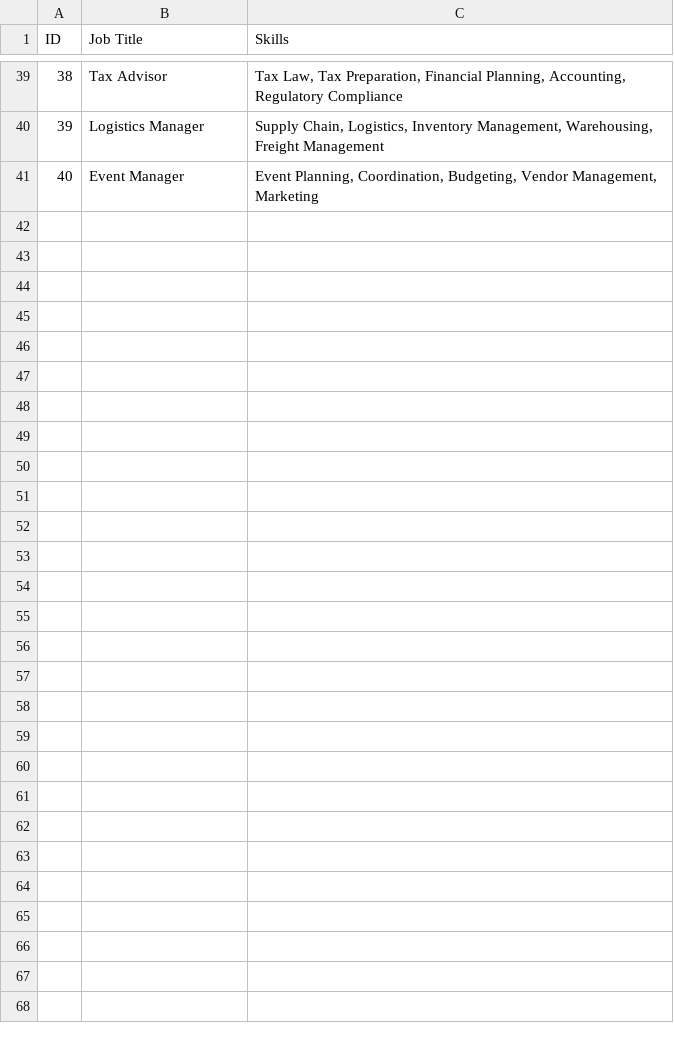
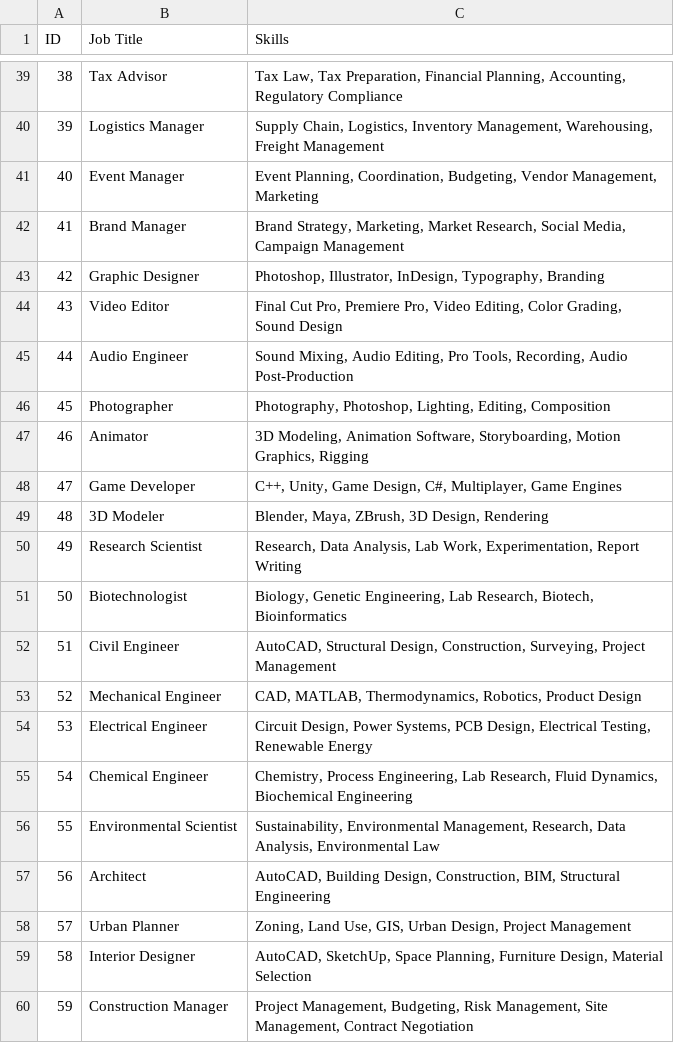
Before and after one commit to anvitha-rao10/MyMajorProject, a CSV file: cleaned_file.csv, drawn as a sheet; only a part is shown, gaps mark what is left out; the diff covers the shown part only.

Commit message:
Added new files for feature X and updates to Y

```diff
--- a/cleaned_file.csv
+++ b/cleaned_file.csv
@@ -41 +41,20 @@ ID,Job Title,Skills
 40,Event Manager,"Event Planning, Coordination, Budgeting, Vendor Management, Marketing"
+41,Brand Manager,"Brand Strategy, Marketing, Market Research, Social Media, Campaign Management"
+42,Graphic Designer,"Photoshop, Illustrator, InDesign, Typography, Branding"
+43,Video Editor,"Final Cut Pro, Premiere Pro, Video Editing, Color Grading, Sound Design"
+44,Audio Engineer,"Sound Mixing, Audio Editing, Pro Tools, Recording, Audio Post-Production"
+45,Photographer,"Photography, Photoshop, Lighting, Editing, Composition"
+46,Animator,"3D Modeling, Animation Software, Storyboarding, Motion Graphics, Rigging"
+47,Game Developer,"C++, Unity, Game Design, C#, Multiplayer, Game Engines"
+48,3D Modeler,"Blender, Maya, ZBrush, 3D Design, Rendering"
+49,Research Scientist,"Research, Data Analysis, Lab Work, Experimentation, Report Writing"
+50,Biotechnologist,"Biology, Genetic Engineering, Lab Research, Biotech, Bioinformatics"
+51,Civil Engineer,"AutoCAD, Structural Design, Construction, Surveying, Project Management"
+52,Mechanical Engineer,"CAD, MATLAB, Thermodynamics, Robotics, Product Design"
+53,Electrical Engineer,"Circuit Design, Power Systems, PCB Design, Electrical Testing, Renewable Energy"
+54,Chemical Engineer,"Chemistry, Process Engineering, Lab Research, Fluid Dynamics, Biochemical Engineering"
+55,Environmental Scientist,"Sustainability, Environmental Management, Research, Data Analysis, Environmental Law"
+56,Architect,"AutoCAD, Building Design, Construction, BIM, Structural Engineering"
+57,Urban Planner,"Zoning, Land Use, GIS, Urban Design, Project Management"
+58,Interior Designer,"AutoCAD, SketchUp, Space Planning, Furniture Design, Material Selection"
+59,Construction Manager,"Project Management, Budgeting, Risk Management, Site Management, Contract Negotiation"
```
Also changed, not shown: 41 added rows elsewhere in this file.
